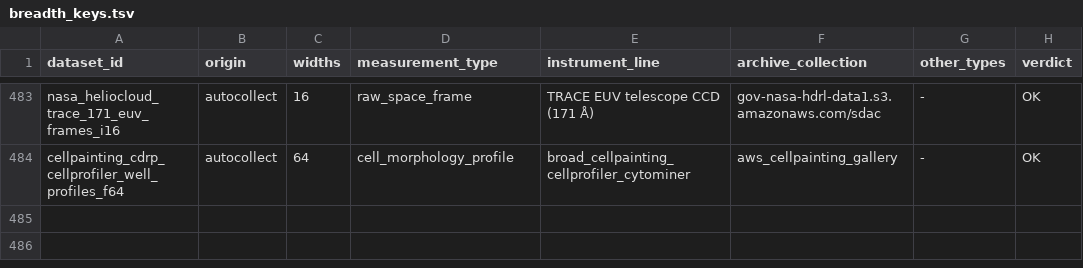
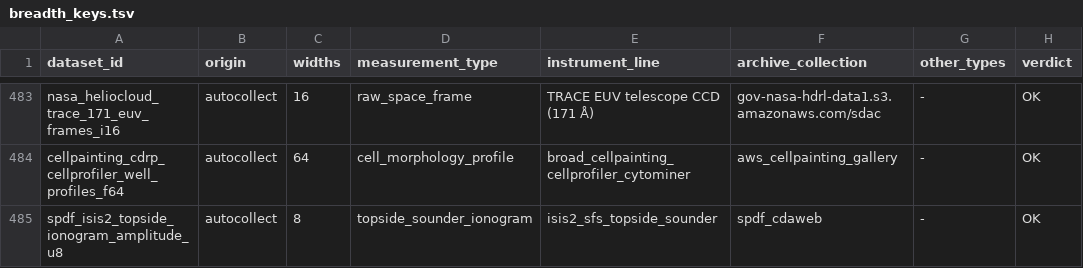
Before and after one commit to Cyan4973/public_datasets_collection, a TSV file: pipeline/breadth_keys.tsv, drawn as a sheet; only a part is shown, gaps mark what is left out.

```diff
--- a/pipeline/breadth_keys.tsv
+++ b/pipeline/breadth_keys.tsv
@@ -484 +484,2 @@ nasa_heliocloud_trace_171_euv_frames_i16	autocollect	16	raw_space_frame	TRACE EU
 cellpainting_cdrp_cellprofiler_well_profiles_f64	autocollect	64	cell_morphology_profile	broad_cellpainting_cellprofiler_cytominer	aws_cellpainting_gallery	-	OK
+spdf_isis2_topside_ionogram_amplitude_u8	autocollect	8	topside_sounder_ionogram	isis2_sfs_topside_sounder	spdf_cdaweb	-	OK
```
Also changed, not shown: attempts/dataset_status.tsv, pipeline/candidates.tsv, 13 other files.
